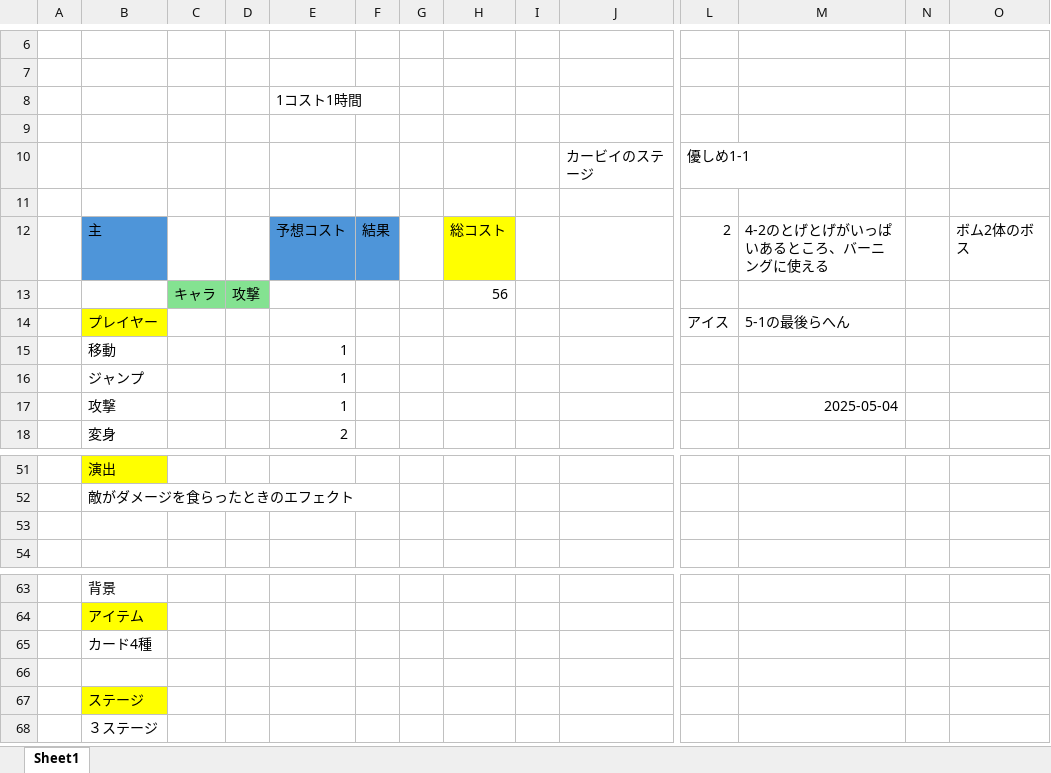
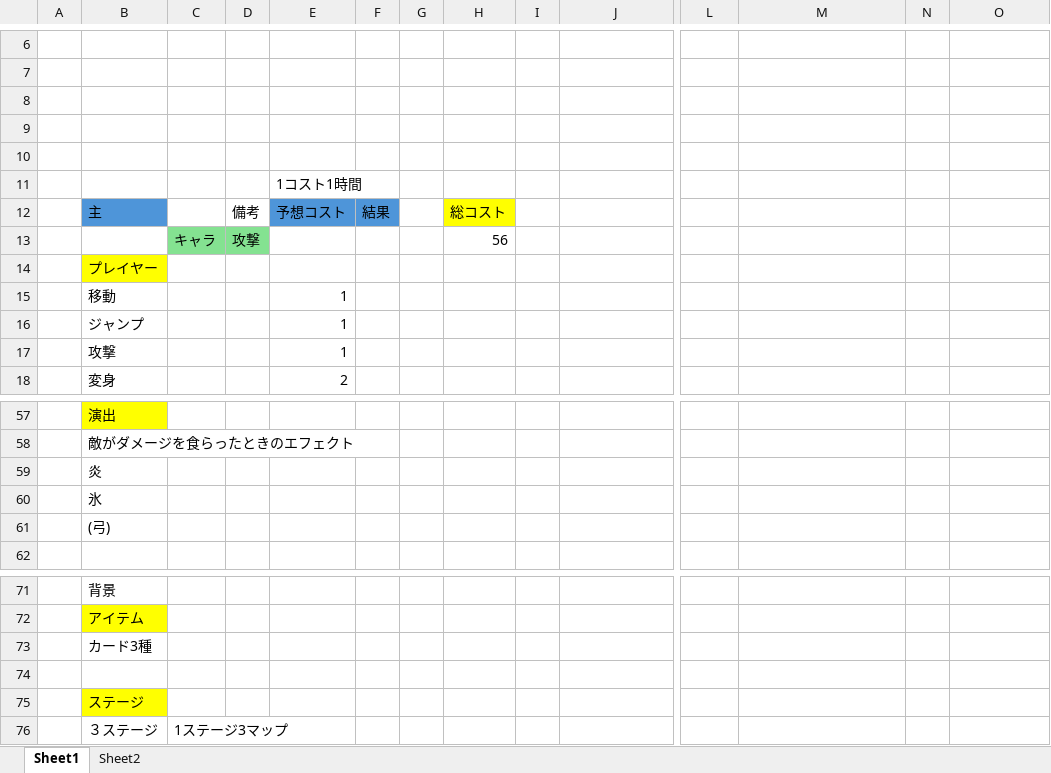
Before and after one commit to hir4rin/2025_winter, an Excel workbook: 冬休みコスト表.xlsx, sheet Sheet1, drawn as a sheet; only a part is shown, gaps mark what is left out; values as stored, in another font and other column widths than the file's, no borders; removed rows and columns are numbered as before the commit, all else as after; rows hold the shown columns only; the diff covers the shown part only; the diff names each change by its address in the sheet, - before the commit and + after, or states it on an @@ line.

Commit message:
up

```diff
--- a/冬休みコスト表.xlsx (sheet Sheet1)
+++ b/冬休みコスト表.xlsx (sheet Sheet1)
+sheet tab: Sheet2
+row 8: (empty)
+row 9: (empty)
+row 10: (empty)
-row 12: (empty)
+row 12:  | 主 |  | 備考 | 予想コスト | 結果 |  | 総コスト
-B12 fill: none
+B12 fill: #4E95D9
-E12:F12 fill: none
+E12:F12 fill: #4E95D9
-H12 fill: none
+H12 fill: #FFFF00
-row 10:  |  |  |  |  |  |  |  |  | カービイのステージ | 優しめ1-1
-row 11: (empty)
-row 12:  | 主 |  |  | 予想コスト | 結果 |  | 総コスト |  |  | 2 | 4-2のとげとげがいっぱいあるところ、バーニングに使える |  | ボム2体のボス
-row 14:  | プレイヤー |  |  |  |  |  |  |  |  | アイス | 5-1の最後らへん
+row 14:  | プレイヤー
-M17: 2025-05-04
+M17: (empty)
-B59: (empty)
+B59: 炎
+row 60:  | 氷
+row 61:  | (弓)
-B73: カード4種
+B73: カード3種
-C76: (empty)
+C76: 1ステージ3マップ
```
Also changed, not shown: 8 added rows, 2 removed rows, 1 moved row and 4 edited cells elsewhere in this sheet.
